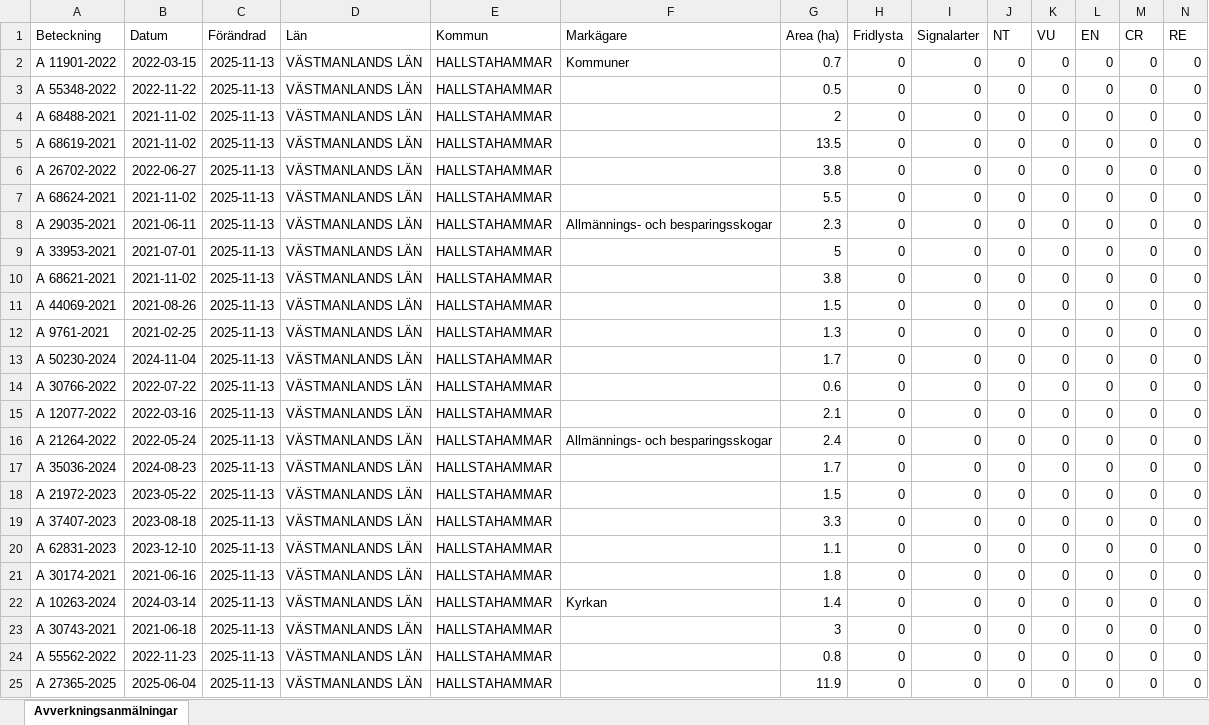
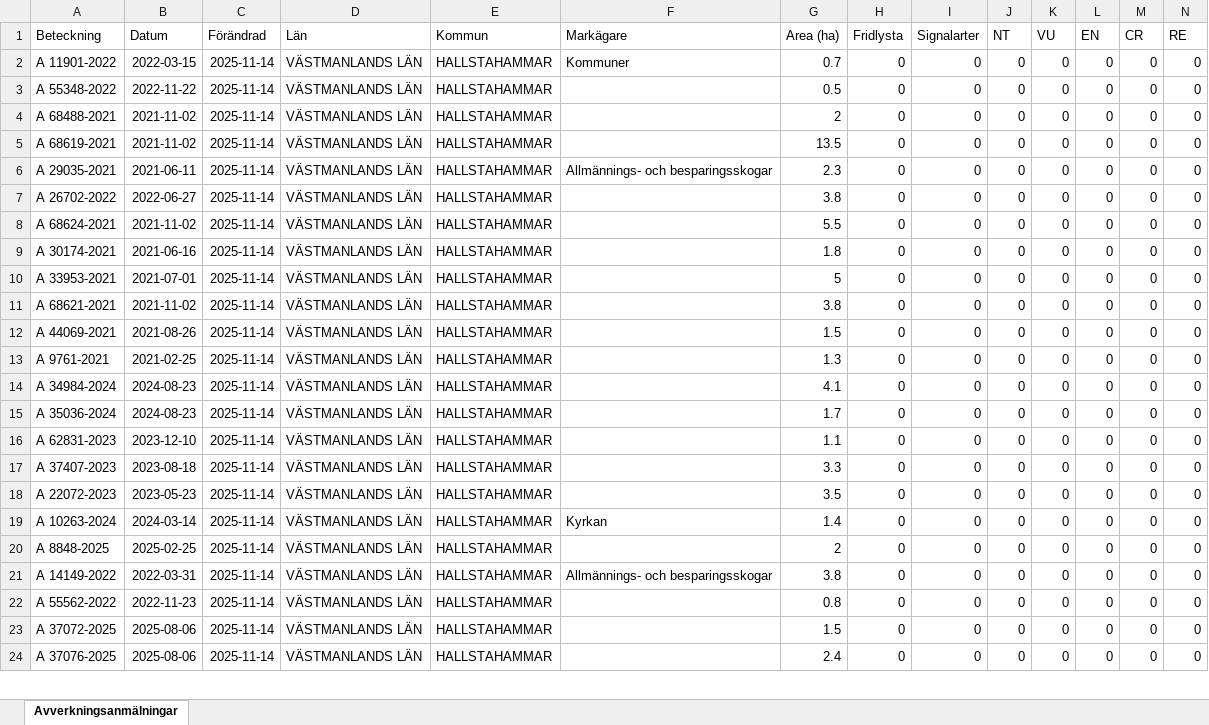
Before and after one commit to klasma/Logging_1961, an Excel workbook: Översikt HALLSTAHAMMAR.xlsx, sheet Avverkningsanmälningar, drawn as a sheet; only a part is shown; values as stored, in another font and other column widths than the file's, no borders; removed rows and columns are numbered as before the commit, all else as after; rows hold the shown columns only; the diff covers the shown part only; the diff names each change by its address in the sheet, - before the commit and + after, or states it on an @@ line.

```diff
--- a/Översikt HALLSTAHAMMAR.xlsx (sheet Avverkningsanmälningar)
+++ b/Översikt HALLSTAHAMMAR.xlsx (sheet Avverkningsanmälningar)
-C2:C5 (Förändrad): 2025-11-13
+C2:C5 (Förändrad): 2025-11-14
+row 6: A 29035-2021 | 2021-06-11 | 2025-11-14 | VÄSTMANLANDS LÄN | HALLSTAHAMMAR | Allmännings- och besparingsskogar | 2.3 | 0 | 0 | 0 | 0 | 0 | 0 | 0
-C7:C14 (Förändrad): 2025-11-13
+C7:C14 (Förändrad): 2025-11-14
-A9 (Beteckning): A 29035-2021
+A9 (Beteckning): A 30174-2021
-B9 (Datum): 2021-06-11
+B9 (Datum): 2021-06-16
-F9 (Markägare): Allmännings- och besparingsskogar
+F9 (Markägare): (empty)
-G9 (Area (ha)): 2.3
+G9 (Area (ha)): 1.8
-A14 (Beteckning): A 50230-2024
+A14 (Beteckning): A 34984-2024
-B14 (Datum): 2024-11-04
+B14 (Datum): 2024-08-23
-G14 (Area (ha)): 1.7
+G14 (Area (ha)): 4.1
-row 14: A 30766-2022 | 2022-07-22 | 2025-11-13 | VÄSTMANLANDS LÄN | HALLSTAHAMMAR |  | 0.6 | 0 | 0 | 0 | 0 | 0 | 0 | 0
-row 15: A 12077-2022 | 2022-03-16 | 2025-11-13 | VÄSTMANLANDS LÄN | HALLSTAHAMMAR |  | 2.1 | 0 | 0 | 0 | 0 | 0 | 0 | 0
-row 16: A 21264-2022 | 2022-05-24 | 2025-11-13 | VÄSTMANLANDS LÄN | HALLSTAHAMMAR | Allmännings- och besparingsskogar | 2.4 | 0 | 0 | 0 | 0 | 0 | 0 | 0
-C15:C18 (Förändrad): 2025-11-13
+C15:C18 (Förändrad): 2025-11-14
-A16 (Beteckning): A 21972-2023
+A16 (Beteckning): A 62831-2023
-B16 (Datum): 2023-05-22
+B16 (Datum): 2023-12-10
-G16 (Area (ha)): 1.5
+G16 (Area (ha)): 1.1
-A18 (Beteckning): A 62831-2023
+A18 (Beteckning): A 22072-2023
-B18 (Datum): 2023-12-10
+B18 (Datum): 2023-05-23
-G18 (Area (ha)): 1.1
+G18 (Area (ha)): 3.5
-row 21: A 30174-2021 | 2021-06-16 | 2025-11-13 | VÄSTMANLANDS LÄN | HALLSTAHAMMAR |  | 1.8 | 0 | 0 | 0 | 0 | 0 | 0 | 0
-C19:C20 (Förändrad): 2025-11-13
+C19:C20 (Förändrad): 2025-11-14
-A20 (Beteckning): A 30743-2021
+A20 (Beteckning): A 8848-2025
-B20 (Datum): 2021-06-18
+B20 (Datum): 2025-02-25
-G20 (Area (ha)): 3
+G20 (Area (ha)): 2
+row 21: A 14149-2022 | 2022-03-31 | 2025-11-14 | VÄSTMANLANDS LÄN | HALLSTAHAMMAR | Allmännings- och besparingsskogar | 3.8 | 0 | 0 | 0 | 0 | 0 | 0 | 0
-C22:C23 (Förändrad): 2025-11-13
+C22:C23 (Förändrad): 2025-11-14
-A23 (Beteckning): A 27365-2025
+A23 (Beteckning): A 37072-2025
-B23 (Datum): 2025-06-04
+B23 (Datum): 2025-08-06
-G23 (Area (ha)): 11.9
+G23 (Area (ha)): 1.5
+row 24: A 37076-2025 | 2025-08-06 | 2025-11-14 | VÄSTMANLANDS LÄN | HALLSTAHAMMAR |  | 2.4 | 0 | 0 | 0 | 0 | 0 | 0 | 0
```
Also changed, not shown: 5 added rows, 4 removed rows and 41 edited cells elsewhere in this sheet, 1 other file.
